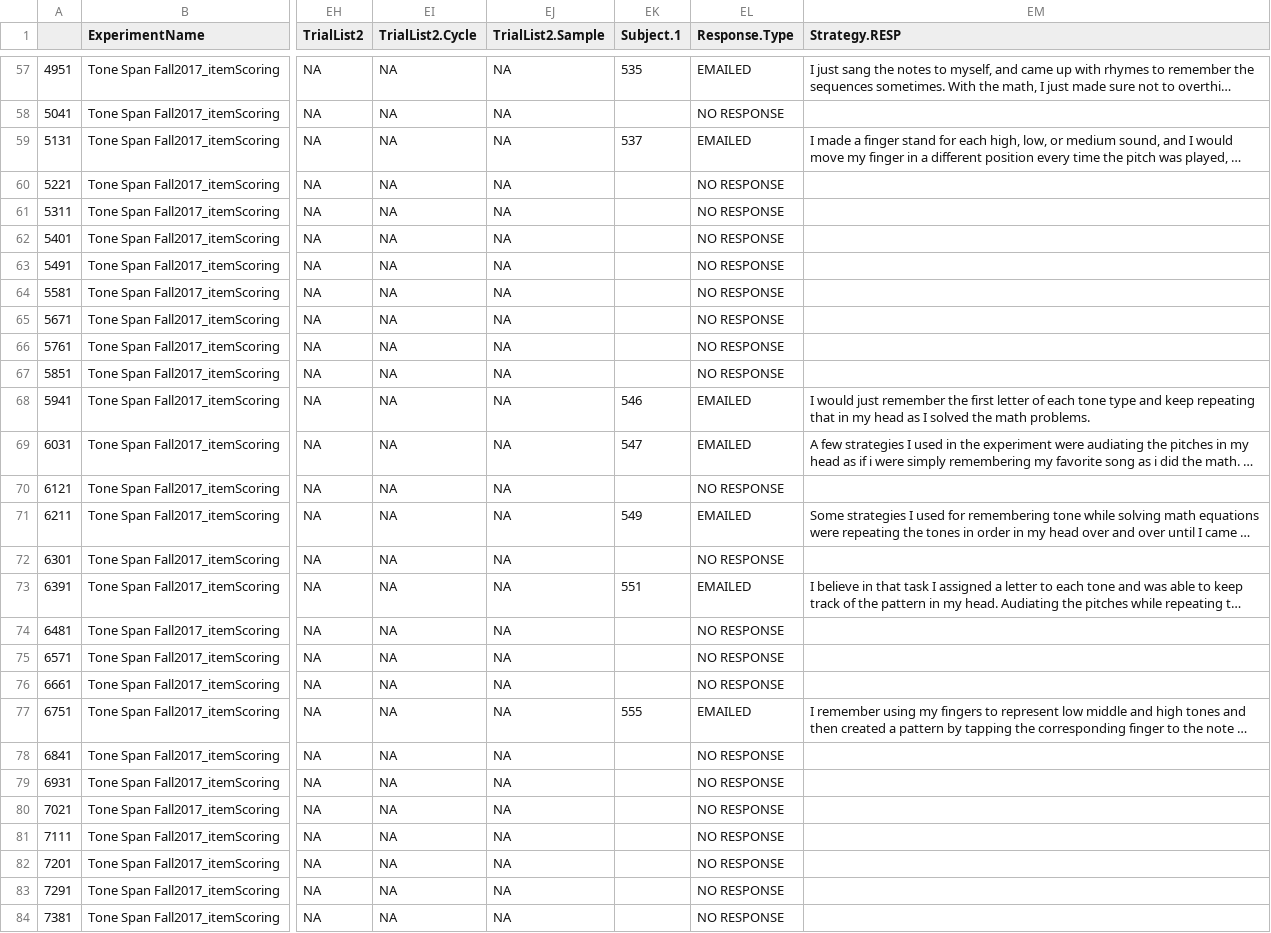
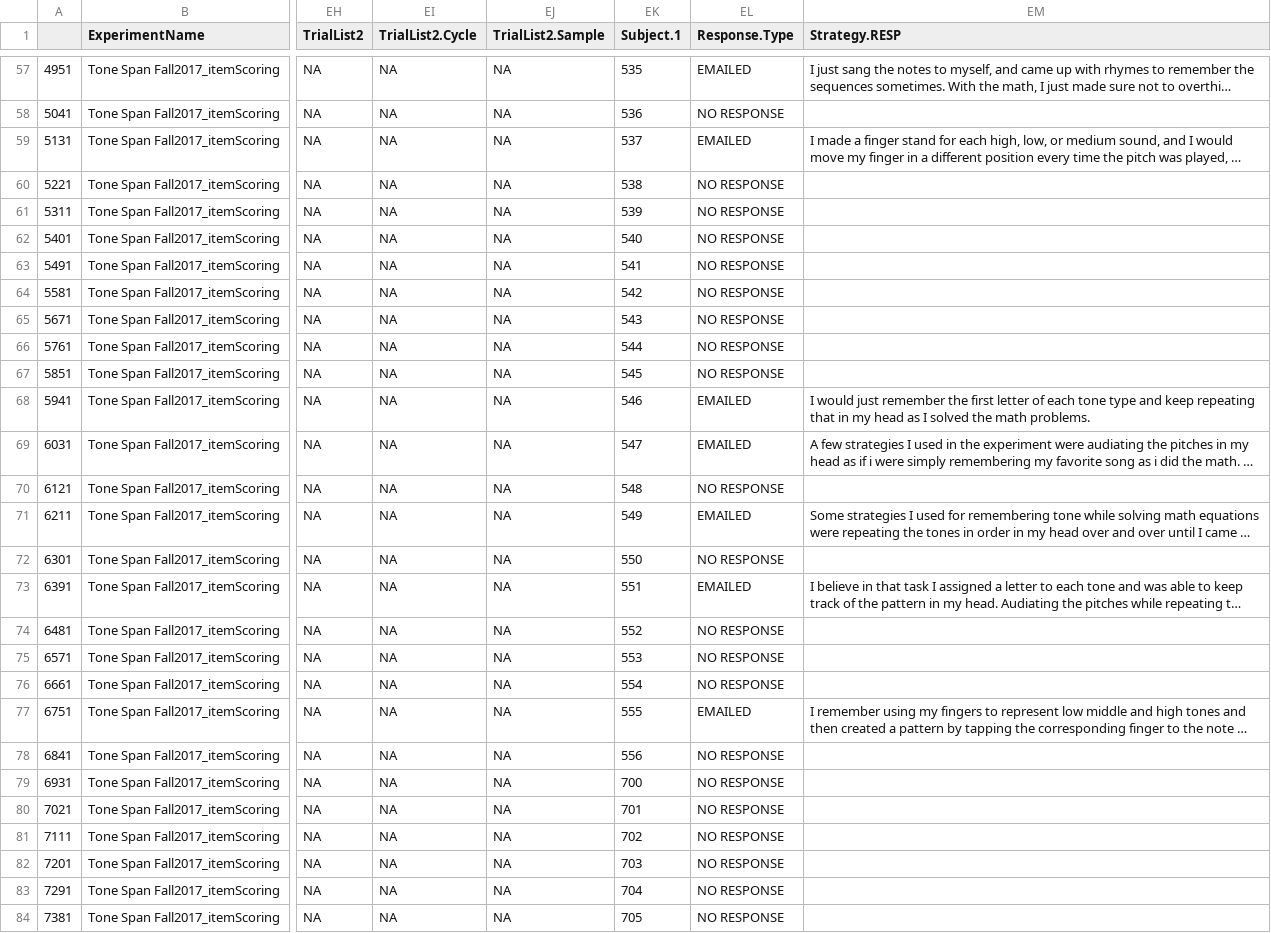
Before and after one commit to connorjdavis1/tSpanResponseCleaner, a CSV file: cleanTSpanResponse.csv, drawn as a sheet; only a part is shown, gaps mark what is left out; long unchanged cells end in …; the diff covers the shown part only; the diff names each change by its address in the sheet, - before the commit and + after, or states it on an @@ line.

```diff
--- a/cleanTSpanResponse.csv
+++ b/cleanTSpanResponse.csv
-EK58 (Subject.1): (empty)
+EK58 (Subject.1): 536
-EK60 (Subject.1): (empty)
+EK60 (Subject.1): 538
-EK61 (Subject.1): (empty)
+EK61 (Subject.1): 539
-EK62 (Subject.1): (empty)
+EK62 (Subject.1): 540
-EK63 (Subject.1): (empty)
+EK63 (Subject.1): 541
-EK64 (Subject.1): (empty)
+EK64 (Subject.1): 542
-EK65 (Subject.1): (empty)
+EK65 (Subject.1): 543
-EK66 (Subject.1): (empty)
+EK66 (Subject.1): 544
-EK67 (Subject.1): (empty)
+EK67 (Subject.1): 545
-EK70 (Subject.1): (empty)
+EK70 (Subject.1): 548
-EK72 (Subject.1): (empty)
+EK72 (Subject.1): 550
-EK74 (Subject.1): (empty)
+EK74 (Subject.1): 552
-EK75 (Subject.1): (empty)
+EK75 (Subject.1): 553
-EK76 (Subject.1): (empty)
+EK76 (Subject.1): 554
-EK78 (Subject.1): (empty)
+EK78 (Subject.1): 556
-EK79 (Subject.1): (empty)
+EK79 (Subject.1): 700
-EK80 (Subject.1): (empty)
+EK80 (Subject.1): 701
-EK81 (Subject.1): (empty)
+EK81 (Subject.1): 702
-EK82 (Subject.1): (empty)
+EK82 (Subject.1): 703
-EK83 (Subject.1): (empty)
+EK83 (Subject.1): 704
-EK84 (Subject.1): (empty)
+EK84 (Subject.1): 705
```
Also changed, not shown: 83 edited cells elsewhere in this file, 1 other file.
